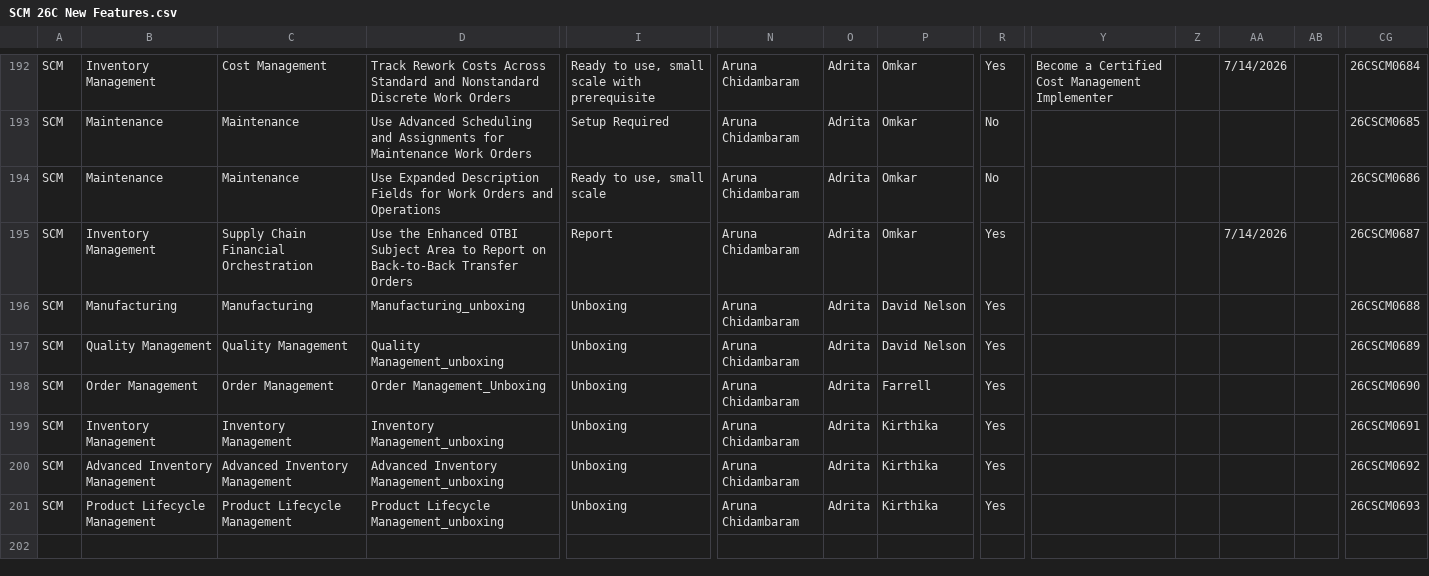
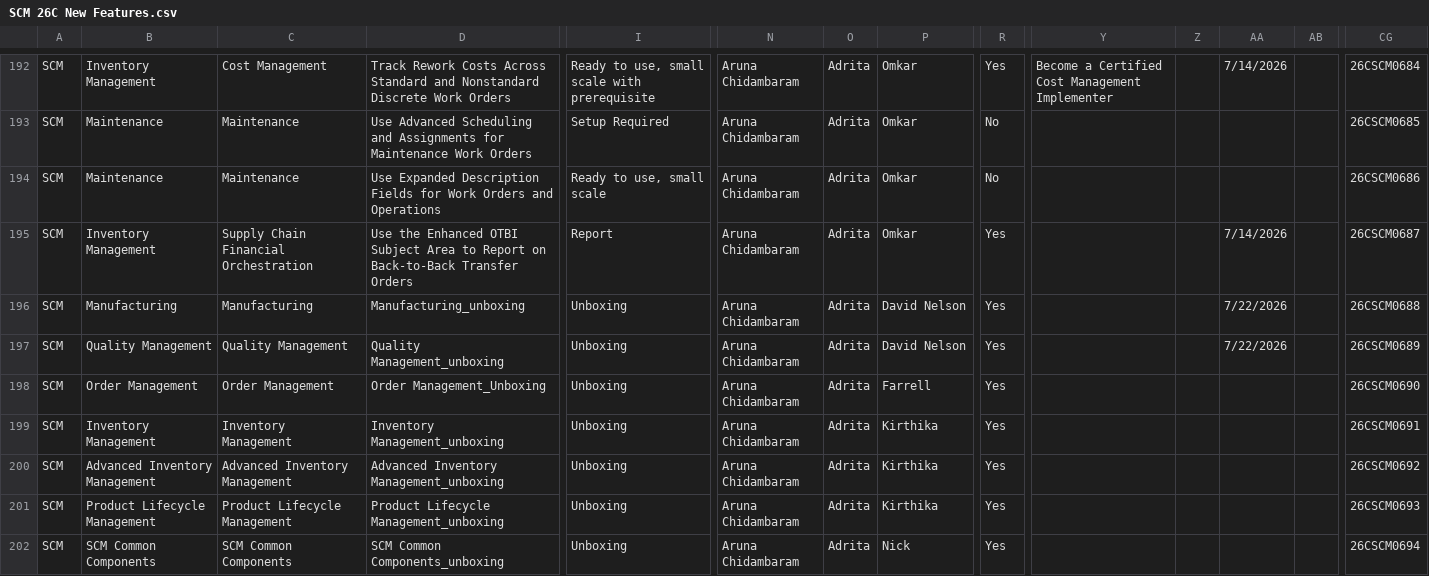
Before and after one commit to pavithraguruprasadb-maker/26C-New-Features-Dashboard, a CSV file: SCM 26C New Features.csv, drawn as a sheet; only a part is shown, gaps mark what is left out; rows hold the shown columns only; the diff covers the shown part only; the diff names each change by its address in the sheet, - before the commit and + after, or states it on an @@ line.

Commit message:
Add files via upload

```diff
--- a/SCM 26C New Features.csv
+++ b/SCM 26C New Features.csv
-AA196:AA197: (empty)
+AA196:AA197: 7/22/2026
+row 202: SCM | SCM Common Components | SCM Common Components | SCM Common Components_unboxing | Unboxing | Aruna Chidambaram | Adrita | Nick | Yes |  |  |  |  | 26CSCM0694
```
Also changed, not shown: 7 added rows and 20 edited cells elsewhere in this file.
